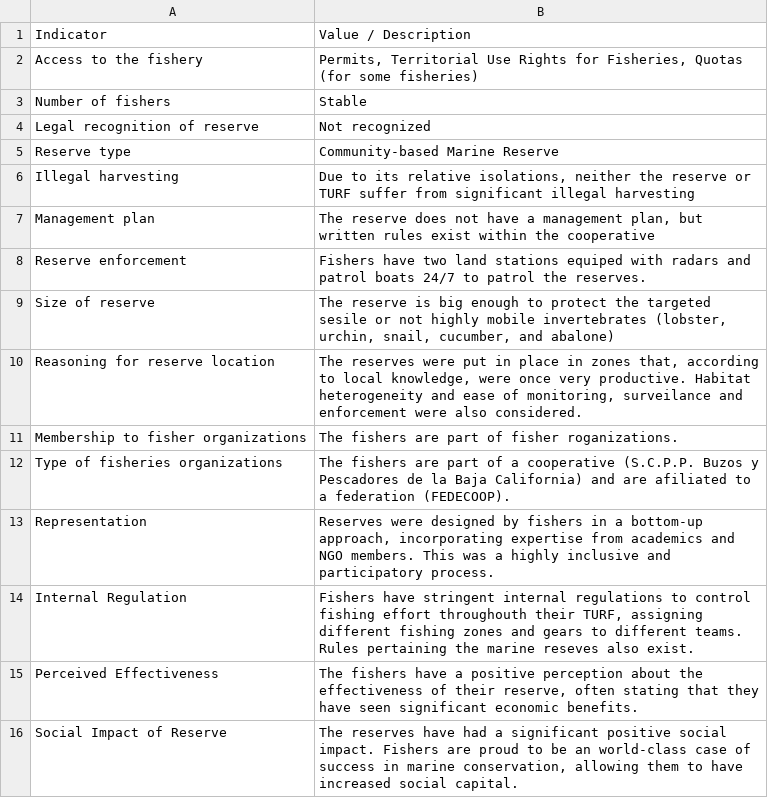
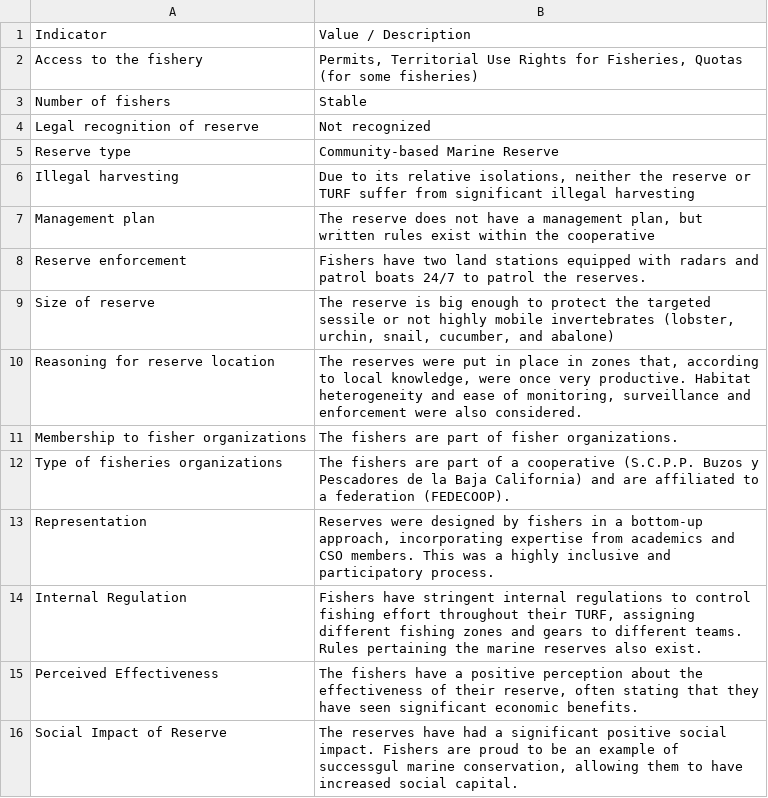
Before and after one commit to jcvdav/MAREAmanuscript, a CSV file: Tables/Governance_data.csv, drawn as a sheet.

Commit message:
Fixed typos in governance table

```diff
--- a/Tables/Governance_data.csv
+++ b/Tables/Governance_data.csv
@@ -7,10 +7,10 @@ Illegal harvesting,"Due to its relative isolations, neither the reserve or TURF
 Management plan,"The reserve does not have a management plan, but written rules exist within the cooperative"
-Reserve enforcement,Fishers have two land stations equiped with radars and patrol boats 24/7 to patrol the reserves.
-Size of reserve,"The reserve is big enough to protect the targeted sesile or not highly mobile invertebrates (lobster, urchin, snail, cucumber, and abalone)"
-Reasoning for reserve location,"The reserves were put in place in zones that, according to local knowledge, were once very productive. Habitat heterogeneity and ease of monitoring, surveilance and enforcement were also considered."
-Membership to fisher organizations,The fishers are part of fisher roganizations.
-Type of fisheries organizations,The fishers are part of a cooperative (S.C.P.P. Buzos y Pescadores de la Baja California) and are afiliated to a federation (FEDECOOP).
-Representation,"Reserves were designed by fishers in a bottom-up approach, incorporating expertise from academics and NGO members. This was a highly inclusive and participatory process."
-Internal Regulation,"Fishers have stringent internal regulations to control fishing effort throughouth their TURF, assigning different fishing zones and gears to different teams. Rules pertaining the marine reseves also exist."
+Reserve enforcement,Fishers have two land stations equipped with radars and patrol boats 24/7 to patrol the reserves.
+Size of reserve,"The reserve is big enough to protect the targeted sessile or not highly mobile invertebrates (lobster, urchin, snail, cucumber, and abalone)"
+Reasoning for reserve location,"The reserves were put in place in zones that, according to local knowledge, were once very productive. Habitat heterogeneity and ease of monitoring, surveillance and enforcement were also considered."
+Membership to fisher organizations,The fishers are part of fisher organizations.
+Type of fisheries organizations,The fishers are part of a cooperative (S.C.P.P. Buzos y Pescadores de la Baja California) and are affiliated to a federation (FEDECOOP).
+Representation,"Reserves were designed by fishers in a bottom-up approach, incorporating expertise from academics and CSO members. This was a highly inclusive and participatory process."
+Internal Regulation,"Fishers have stringent internal regulations to control fishing effort throughout their TURF, assigning different fishing zones and gears to different teams. Rules pertaining the marine reserves also exist."
 Perceived Effectiveness,"The fishers have a positive perception about the effectiveness of their reserve, often stating that they have seen significant economic benefits."
-Social Impact of Reserve,"The reserves have had a significant positive social impact. Fishers are proud to be an world-class case of success in marine conservation, allowing them to have increased social capital."
+Social Impact of Reserve,"The reserves have had a significant positive social impact. Fishers are proud to be an example of successgul marine conservation, allowing them to have increased social capital."
```
